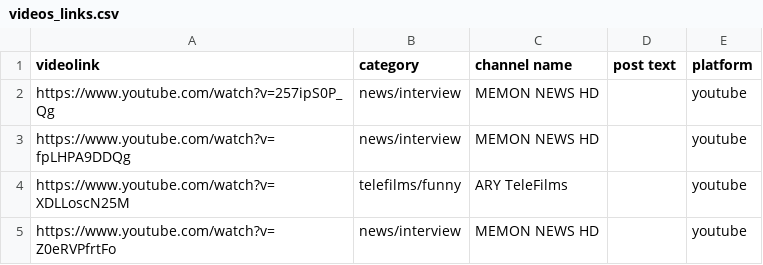
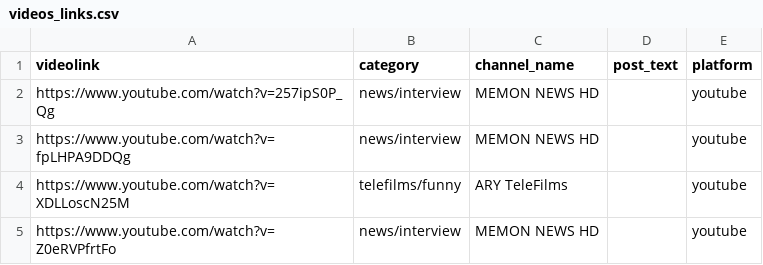
Before and after one commit to hamzahanif2210/memoni_audio, a CSV file: videos_links.csv, drawn as a sheet; only a part is shown.

Commit message:
Update videos_links.csv

```diff
--- a/videos_links.csv
+++ b/videos_links.csv
@@ -1,2 +1,2 @@
-videolink,category,channel name,post text,platform
+videolink,category,channel_name,post_text,platform
 https://www.youtube.com/watch?v=257ipS0P_Qg,news/interview ,MEMON NEWS HD,,youtube
```
